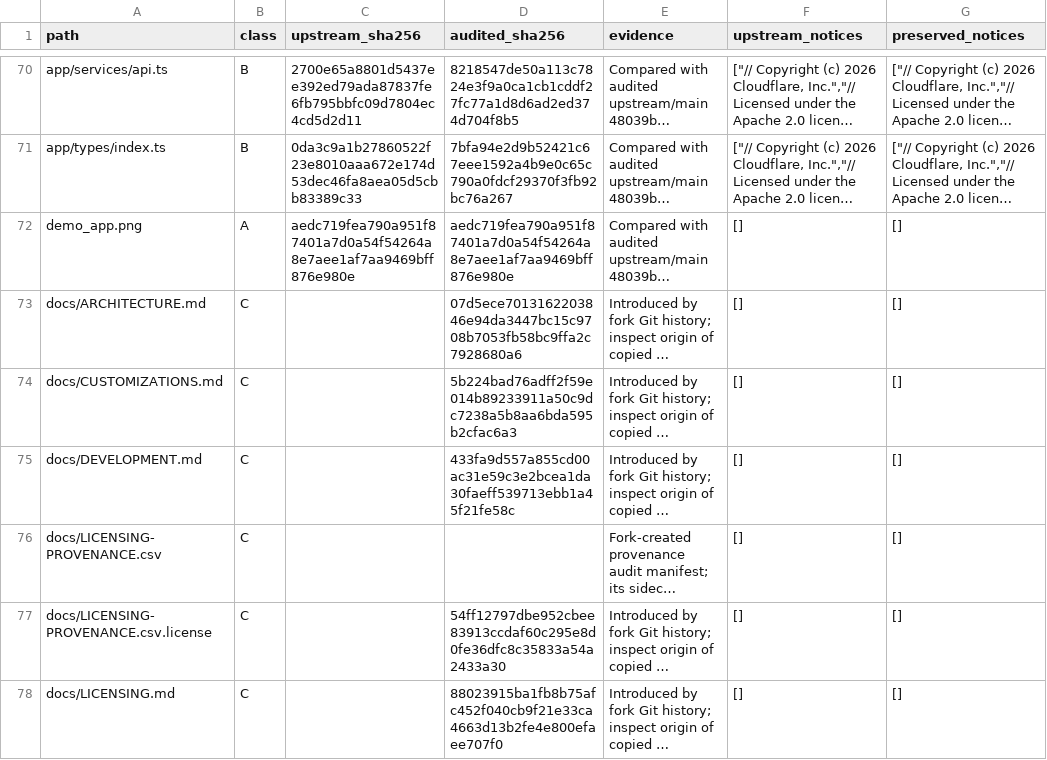
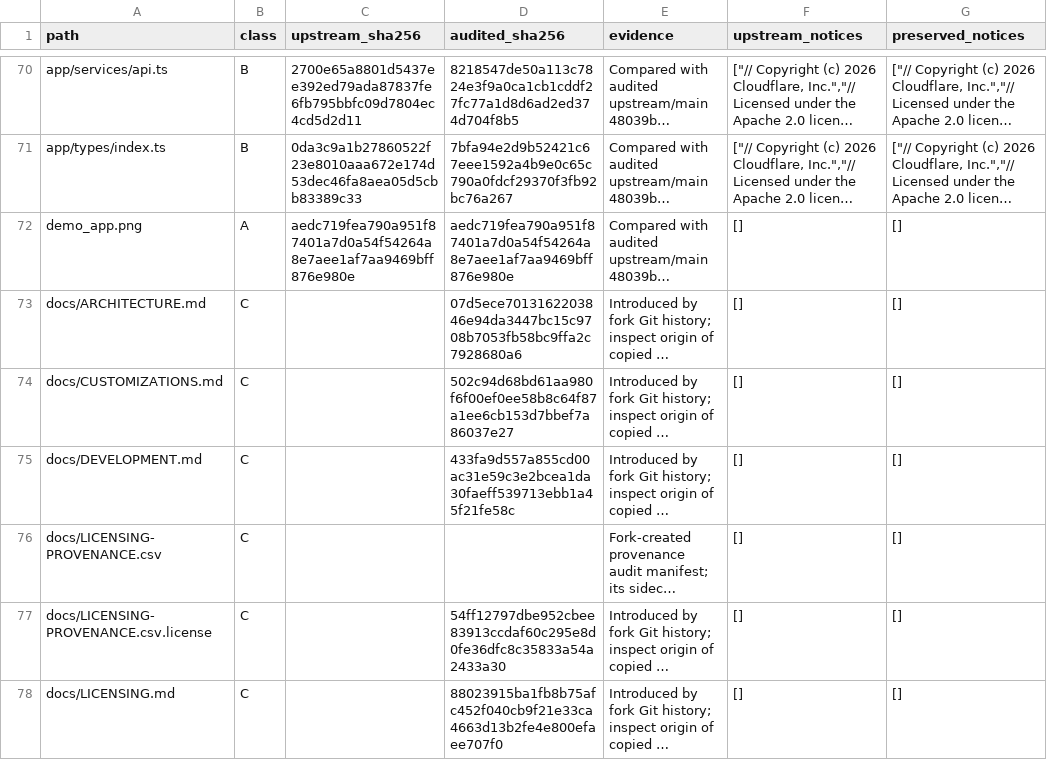
Before and after one commit to sygtt/agentic-inbox, a CSV file: docs/LICENSING-PROVENANCE.csv, drawn as a sheet; only a part is shown, gaps mark what is left out; long unchanged cells end in …; the diff names each change by its address in the sheet, - before the commit and + after, or states it on an @@ line.

```diff
--- a/docs/LICENSING-PROVENANCE.csv
+++ b/docs/LICENSING-PROVENANCE.csv
-D74 (audited_sha256): 5b224bad76adff2f59e014b89233911a50c9dc7238a5b8aa6bda595b2cfac6a3
+D74 (audited_sha256): 502c94d68bd61aa980f6f00ef0ee58b8c64f87a1ee6cb153d7bbef7a86037e27
```
Also changed, not shown: 1 other file.
